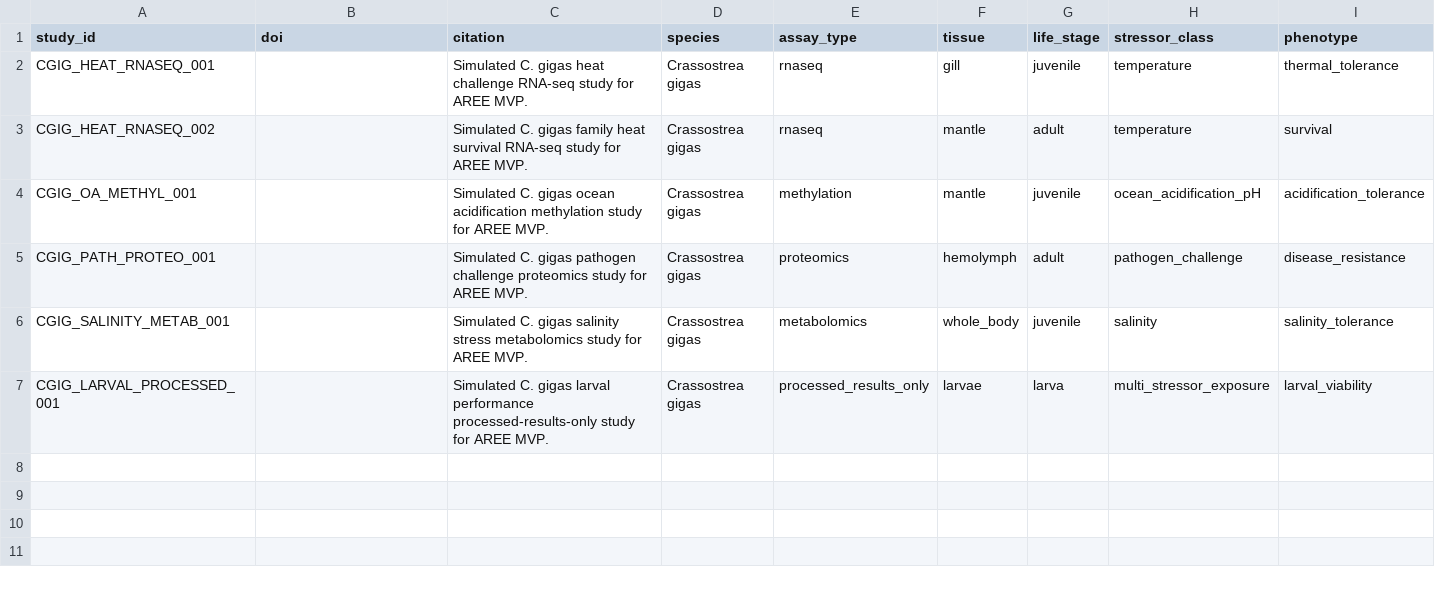
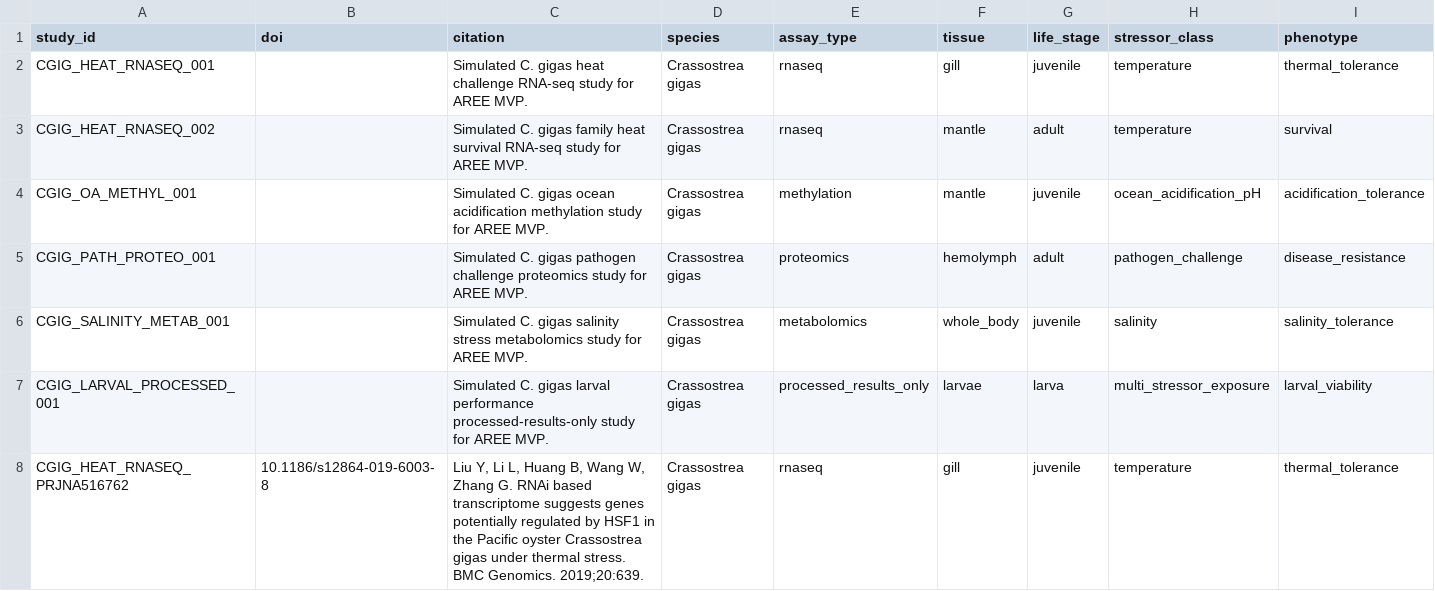
Before and after one commit to sr320/AREE-co, a CSV file: registry/study_registry.csv, drawn as a sheet; only a part is shown; rows hold the shown columns only; the diff names each change by its address in the sheet, - before the commit and + after, or states it on an @@ line.

```diff
--- a/registry/study_registry.csv
+++ b/registry/study_registry.csv
+row 8: CGIG_HEAT_RNASEQ_PRJNA516762 | 10.1186/s12864-019-6003-8 | Liu Y, Li L, Huang B, Wang W, Zhang G. RNAi based transcriptome suggests genes potentially regulated by HSF1 in the Pacific oyster Crassostrea gigas under thermal stress. BMC Genomics. 2019;20:639. | Crassostrea gigas | rnaseq | gill | juvenile | temperature | thermal_tolerance
```
Also changed, not shown: data/demo/candidate_scores.tsv, data/demo/harmonized_evidence.tsv, 27 other files.
